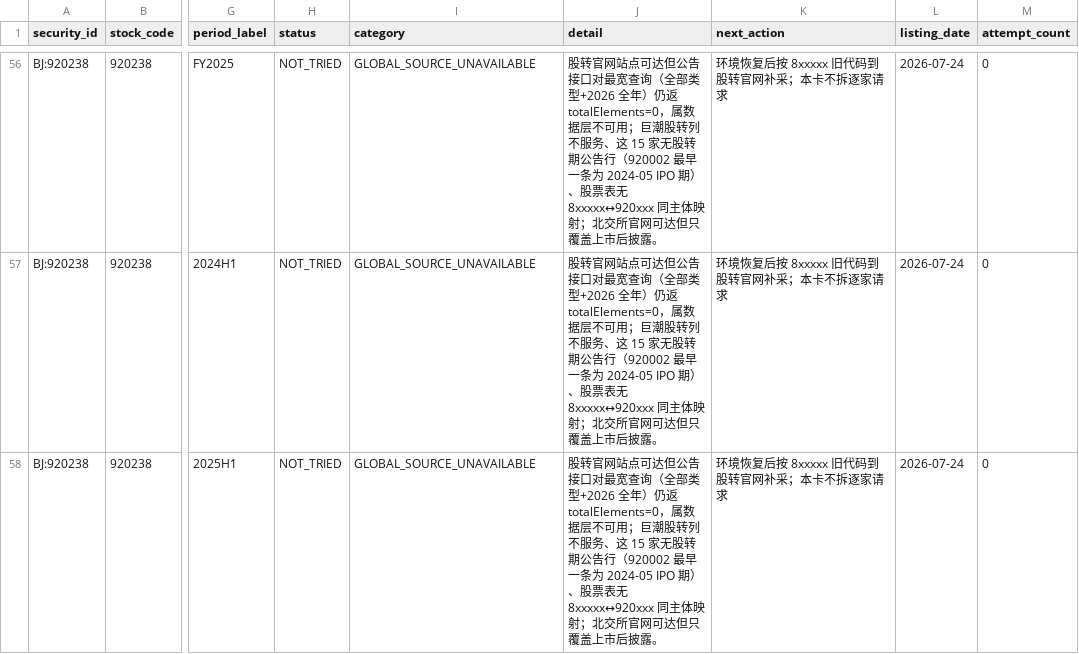
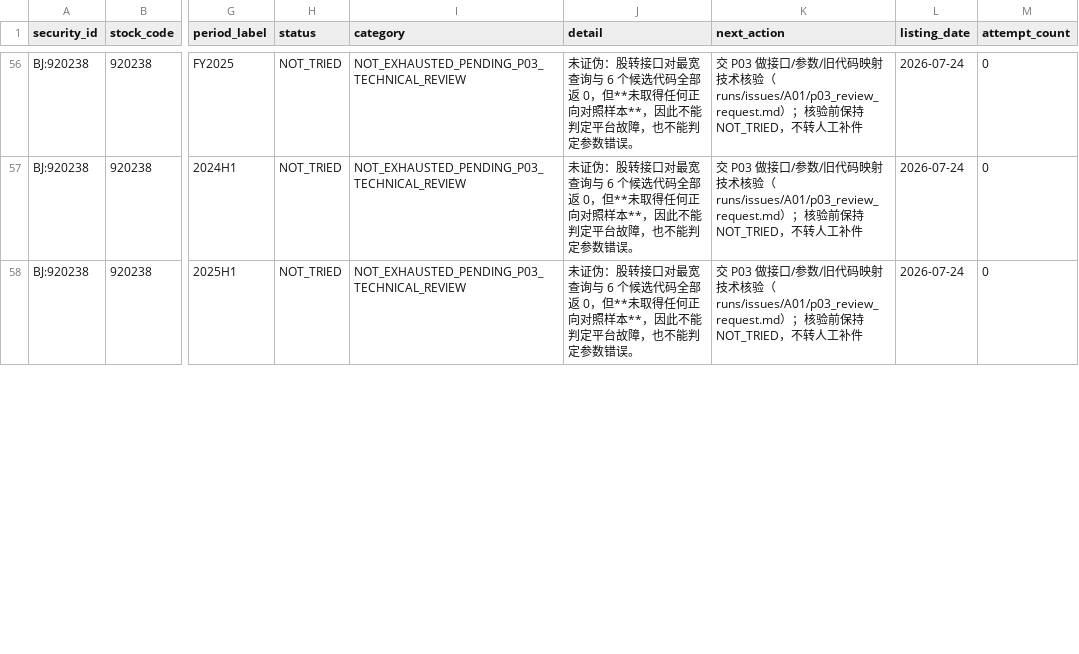
Before and after one commit to qiangzhuangmeili-ui/robotics-inflection-research, a CSV file: runs/issues/A01/residual_failures.csv, drawn as a sheet; only a part is shown, gaps mark what is left out; the diff covers the shown part only; the diff names each change by its address in the sheet, - before the commit and + after, or states it on an @@ line.

```diff
--- a/runs/issues/A01/residual_failures.csv
+++ b/runs/issues/A01/residual_failures.csv
-I56:I58 (category): GLOBAL_SOURCE_UNAVAILABLE
+I56:I58 (category): NOT_EXHAUSTED_PENDING_P03_TECHNICAL_REVIEW
-J56:J58 (detail): 股转官网站点可达但公告接口对最宽查询（全部类型+2026 全年）仍返 totalElements=0，属数据层不可用；巨潮股转列不服务、这 15 家无股转期公告行（920002 最早一条为 2024-05 IPO 期）、股票表无 8xxxxx↔920xxx 同主体映射；北交所官网可达但只覆盖上市后披露。
+J56:J58 (detail): 未证伪：股转接口对最宽查询与 6 个候选代码全部返 0，但**未取得任何正向对照样本**，因此不能判定平台故障，也不能判定参数错误。
-K56:K58 (next_action): 环境恢复后按 8xxxxx 旧代码到股转官网补采；本卡不拆逐家请求
+K56:K58 (next_action): 交 P03 做接口/参数/旧代码映射技术核验（runs/issues/A01/p03_review_request.md）；核验前保持 NOT_TRIED，不转人工补件
```
Also changed, not shown: 186 edited cells elsewhere in this file, data/issue_execution_plan.csv, 12 other files.
